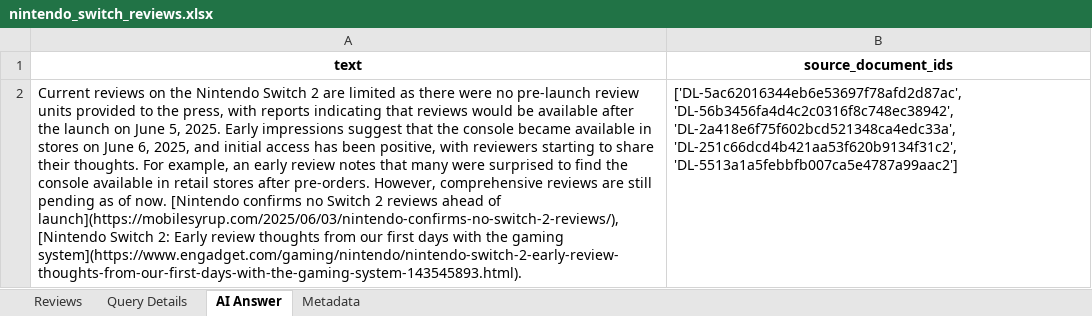
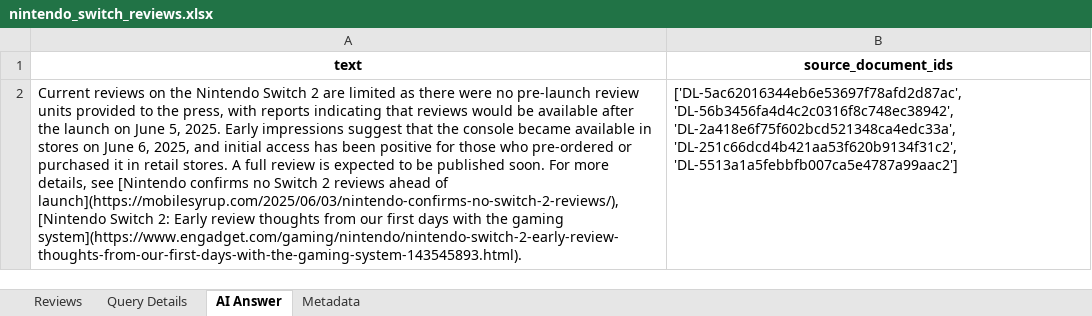
Before and after one commit to Cooper-Wright/NLP-Team1, an Excel workbook: nintendo_switch_reviews.xlsx, sheet AI Answer, drawn as a sheet; values as stored, in another font and other column widths than the file's, no borders; the diff names each change by its address in the sheet, - before the commit and + after, or states it on an @@ line.

```diff
--- a/nintendo_switch_reviews.xlsx (sheet AI Answer)
+++ b/nintendo_switch_reviews.xlsx (sheet AI Answer)
-A2 (text): …has been positive, with reviewers starting to share their thoughts. For example, an early review notes that many were surprised to find the console available in retail stores after pre-orders. However, comprehensive reviews are still pending as of now. [Nintendo confirms…
+A2 (text): …has been positive for those who pre-ordered or purchased it in retail stores. A full review is expected to be published soon. For more details, see [Nintendo confirms…
```
Also changed, not shown: sheet Reviews, sheet Metadata, sheet Query Details, 2 other files.
